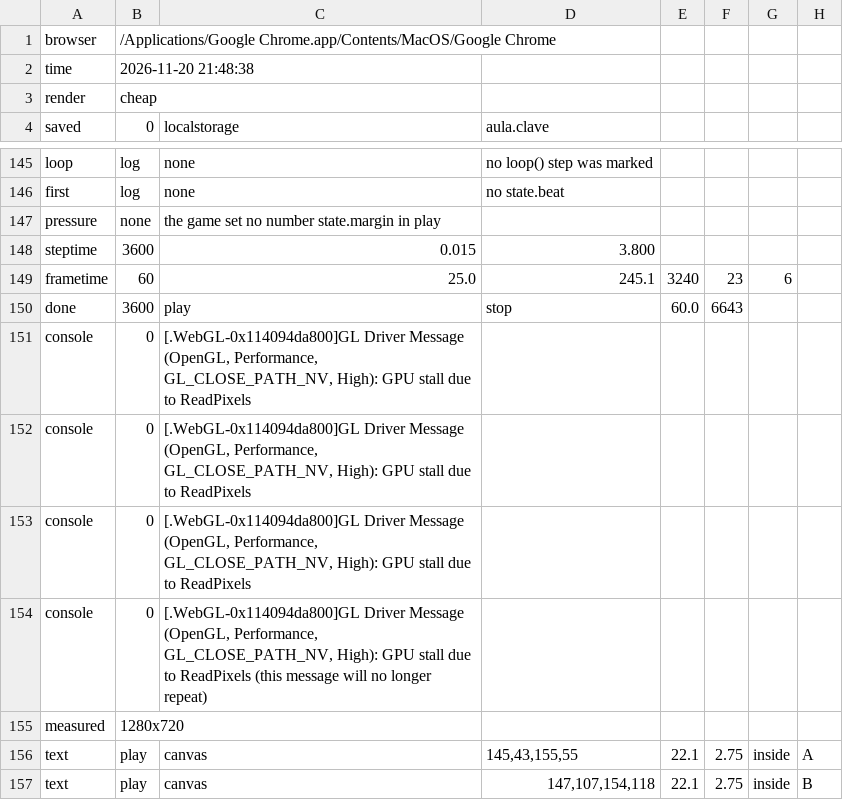
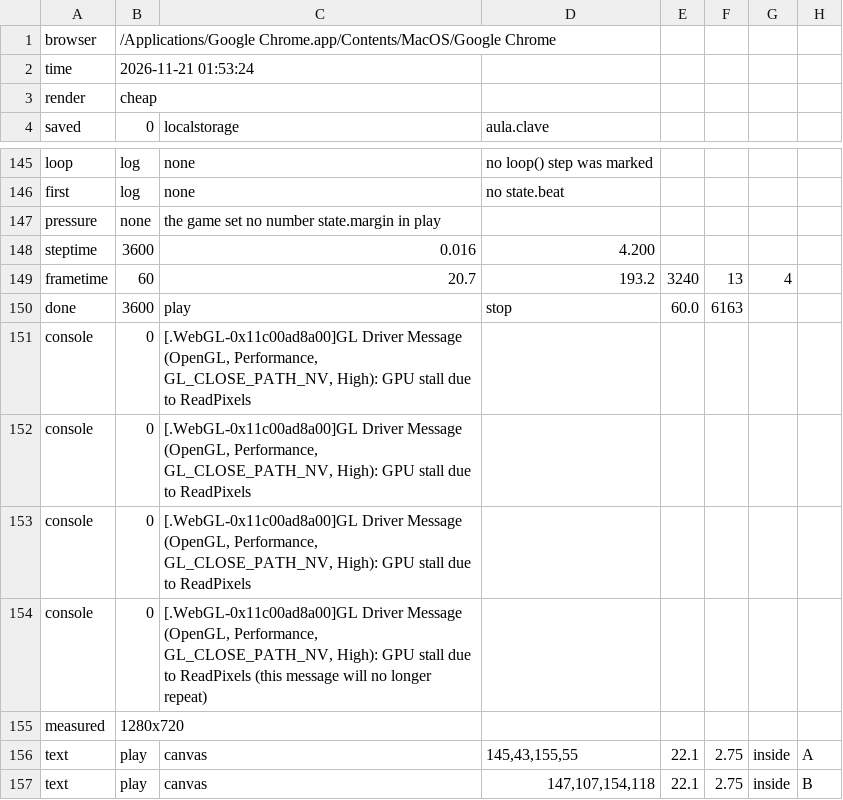
Before and after one commit to amigomarce/solve-or-boom, a TSV file: production/qa/evidence/grow-solve-or-boom/story.tsv, drawn as a sheet; only a part is shown, gaps mark what is left out.

```diff
--- a/production/qa/evidence/grow-solve-or-boom/story.tsv
+++ b/production/qa/evidence/grow-solve-or-boom/story.tsv
@@ -1,3 +1,3 @@
 browser	/Applications/Google Chrome.app/Contents/MacOS/Google Chrome
-time	2026-11-20 21:48:38
+time	2026-11-21 01:53:24
 render	cheap
@@ -147,9 +147,9 @@ first	log	none	no state.beat
 pressure	none	the game set no number state.margin in play
-steptime	3600	0.015	3.800
-frametime	60	25.0	245.1	3240	23	6
-done	3600	play	stop	60.0	6643
-console	0	[.WebGL-0x114094da800]GL Driver Message (OpenGL, Performance, GL_CLOSE_PATH_NV, High): GPU stall due to ReadPixels
-console	0	[.WebGL-0x114094da800]GL Driver Message (OpenGL, Performance, GL_CLOSE_PATH_NV, High): GPU stall due to ReadPixels
-console	0	[.WebGL-0x114094da800]GL Driver Message (OpenGL, Performance, GL_CLOSE_PATH_NV, High): GPU stall due to ReadPixels
-console	0	[.WebGL-0x114094da800]GL Driver Message (OpenGL, Performance, GL_CLOSE_PATH_NV, High): GPU stall due to ReadPixels (this message will no longer repeat)
+steptime	3600	0.016	4.200
+frametime	60	20.7	193.2	3240	13	4
+done	3600	play	stop	60.0	6163
+console	0	[.WebGL-0x11c00ad8a00]GL Driver Message (OpenGL, Performance, GL_CLOSE_PATH_NV, High): GPU stall due to ReadPixels
+console	0	[.WebGL-0x11c00ad8a00]GL Driver Message (OpenGL, Performance, GL_CLOSE_PATH_NV, High): GPU stall due to ReadPixels
+console	0	[.WebGL-0x11c00ad8a00]GL Driver Message (OpenGL, Performance, GL_CLOSE_PATH_NV, High): GPU stall due to ReadPixels
+console	0	[.WebGL-0x11c00ad8a00]GL Driver Message (OpenGL, Performance, GL_CLOSE_PATH_NV, High): GPU stall due to ReadPixels (this message will no longer repeat)
 measured	1280x720
```
Also changed, not shown: 12 other files.
